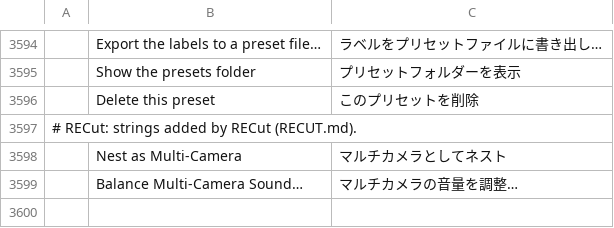
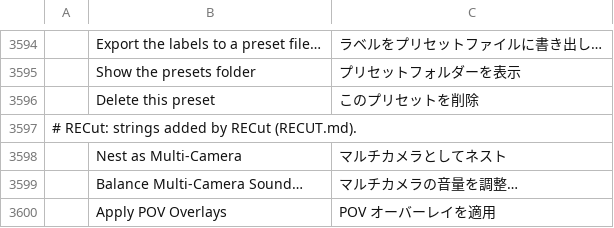
Before and after one commit to Foxnoxxx/filmcraft, a TSV file: crates/ui-egui/src/i18n/ja.tsv, drawn as a sheet; only a part is shown, gaps mark what is left out.

```diff
--- a/crates/ui-egui/src/i18n/ja.tsv
+++ b/crates/ui-egui/src/i18n/ja.tsv
@@ -3599 +3599,2 @@
 	Balance Multi-Camera Sound…	マルチカメラの音量を調整…
+	Apply POV Overlays	POV オーバーレイを適用
```
Also changed, not shown: crates/ui-egui/src/i18n/de.tsv, crates/ui-egui/src/i18n/es.tsv, 15 other files.
